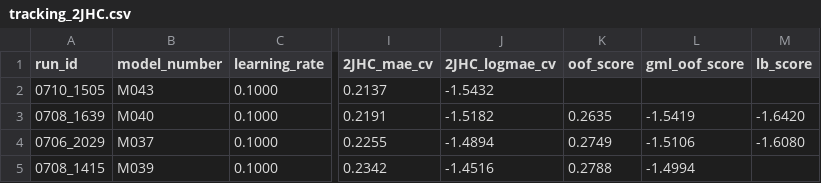
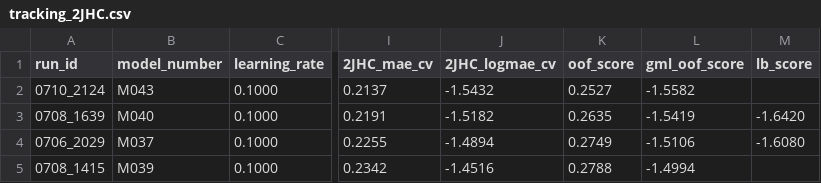
Before and after one commit to RobMulla/kaggle-champs-2019, a CSV file: tracking/tracking_2JHC.csv, drawn as a sheet; only a part is shown, gaps mark what is left out; the diff names each change by its address in the sheet, - before the commit and + after, or states it on an @@ line.

```diff
--- a/tracking/tracking_2JHC.csv
+++ b/tracking/tracking_2JHC.csv
-A2 (run_id): 0710_1505
+A2 (run_id): 0710_2124
-K2 (oof_score): (empty)
+K2 (oof_score): 0.2527
-L2 (gml_oof_score): (empty)
+L2 (gml_oof_score): -1.5582
```
Also changed, not shown: tracking/tracking.csv, tracking/tracking_1JHC.csv, 18 other files.
